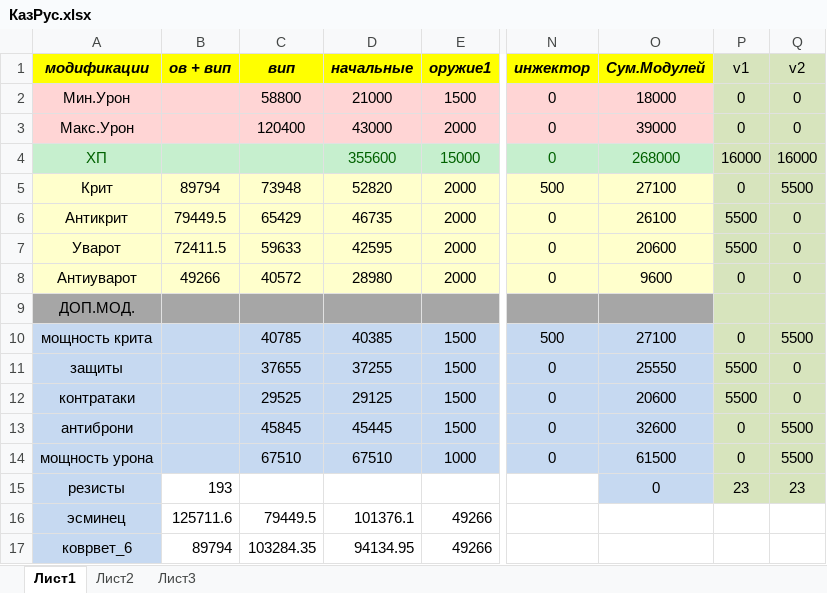
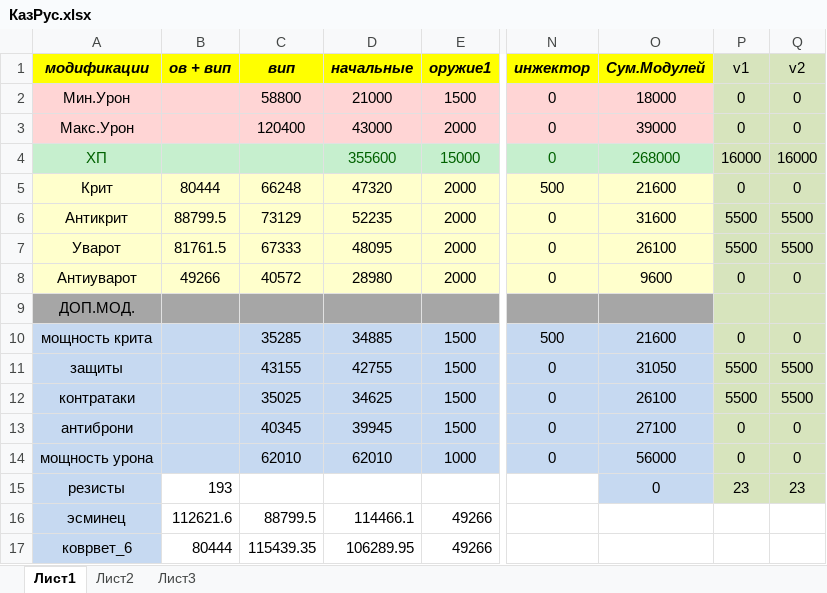
Before and after one commit to Mikhail-Ya/autoStarCombats, an Excel workbook: table_Info_Sc/КазРус.xlsx, sheet Лист1, drawn as a sheet; only a part is shown, gaps mark what is left out; values as stored, in another font and other column widths than the file's, no borders; the diff names each change by its address in the sheet, - before the commit and + after, or states it on an @@ line.

```diff
--- a/table_Info_Sc/КазРус.xlsx (sheet Лист1)
+++ b/table_Info_Sc/КазРус.xlsx (sheet Лист1)
-B5 (ов + вип): 89794
+B5 (ов + вип): 80444
-C5 (вип): 73948
+C5 (вип): 66248
-D5 (начальные): 52820
+D5 (начальные): 47320
-O5 (Сум.Модулей): 27100
+O5 (Сум.Модулей): 21600
-Q5 (v2): 5500
+Q5 (v2): 0
-B6 (ов + вип): 79449.5
+B6 (ов + вип): 88799.5
-C6 (вип): 65429
+C6 (вип): 73129
-D6 (начальные): 46735
+D6 (начальные): 52235
-O6 (Сум.Модулей): 26100
+O6 (Сум.Модулей): 31600
-Q6:Q7 (v2): 0
+Q6:Q7 (v2): 5500
-B7 (ов + вип): 72411.5
+B7 (ов + вип): 81761.5
-C7 (вип): 59633
+C7 (вип): 67333
-D7 (начальные): 42595
+D7 (начальные): 48095
-O7 (Сум.Модулей): 20600
+O7 (Сум.Модулей): 26100
-C10 (вип): 40785
+C10 (вип): 35285
-D10 (начальные): 40385
+D10 (начальные): 34885
-O10 (Сум.Модулей): 27100
+O10 (Сум.Модулей): 21600
-Q10 (v2): 5500
+Q10 (v2): 0
-C11 (вип): 37655
+C11 (вип): 43155
-D11 (начальные): 37255
+D11 (начальные): 42755
-O11 (Сум.Модулей): 25550
+O11 (Сум.Модулей): 31050
-Q11:Q12 (v2): 0
+Q11:Q12 (v2): 5500
-C12 (вип): 29525
+C12 (вип): 35025
-D12 (начальные): 29125
+D12 (начальные): 34625
-O12 (Сум.Модулей): 20600
+O12 (Сум.Модулей): 26100
-C13 (вип): 45845
+C13 (вип): 40345
-D13 (начальные): 45445
+D13 (начальные): 39945
-O13 (Сум.Модулей): 32600
+O13 (Сум.Модулей): 27100
-Q13:Q14 (v2): 5500
+Q13:Q14 (v2): 0
-C14 (вип): 67510
+C14 (вип): 62010
-D14 (начальные): 67510
+D14 (начальные): 62010
-O14 (Сум.Модулей): 61500
+O14 (Сум.Модулей): 56000
-B16 (ов + вип): 125711.6
+B16 (ов + вип): 112621.6
-C16 (вип): 79449.5
+C16 (вип): 88799.5
-D16 (начальные): 101376.1
+D16 (начальные): 114466.1
-B17 (ов + вип): 89794
+B17 (ов + вип): 80444
-C17 (вип): 103284.35
+C17 (вип): 115439.35
-D17 (начальные): 94134.95
+D17 (начальные): 106289.95
```
Also changed, not shown: table_Info_Sc/SC_moduls.xlsx, table_Info_Sc/характеристики.xlsx, 9 other files.
